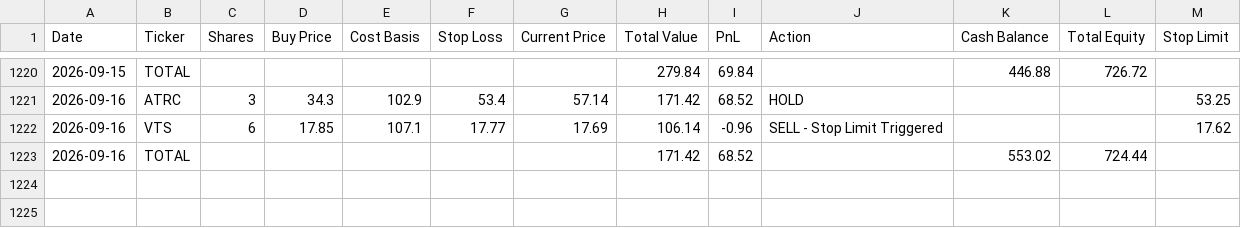
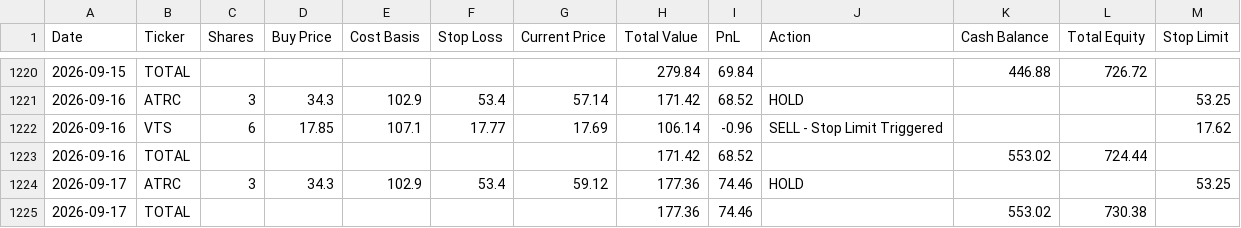
Before and after one commit to ibrovail/learnpython, a CSV file: Micro-Cap-Experiment-Updated/Start Your Own/chatgpt_portfolio_update.csv, drawn as a sheet; only a part is shown, gaps mark what is left out.

```diff
--- a/Micro-Cap-Experiment-Updated/Start Your Own/chatgpt_portfolio_update.csv
+++ b/Micro-Cap-Experiment-Updated/Start Your Own/chatgpt_portfolio_update.csv
@@ -1223 +1223,3 @@ Date,Ticker,Shares,Buy Price,Cost Basis,Stop Loss,Current Price,Total Value,PnL,
 2026-09-16,TOTAL,,,,,,171.42,68.52,,553.02,724.44,
+2026-09-17,ATRC,3,34.3,102.9,53.4,59.12,177.36,74.46,HOLD,,,53.25
+2026-09-17,TOTAL,,,,,,177.36,74.46,,553.02,730.38,
```
